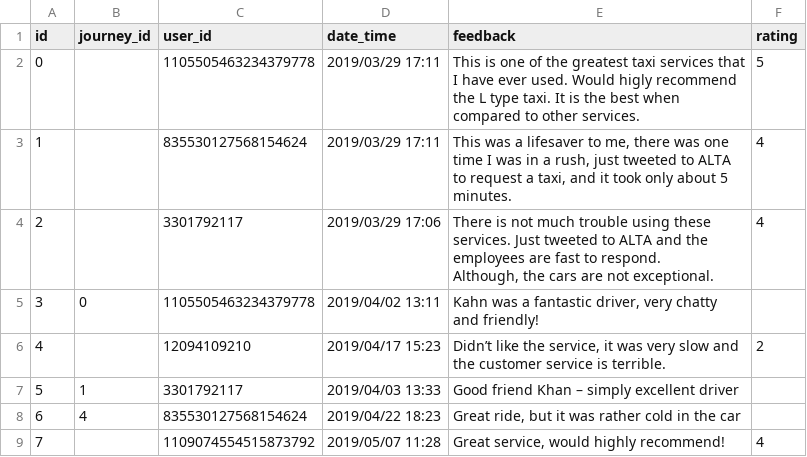
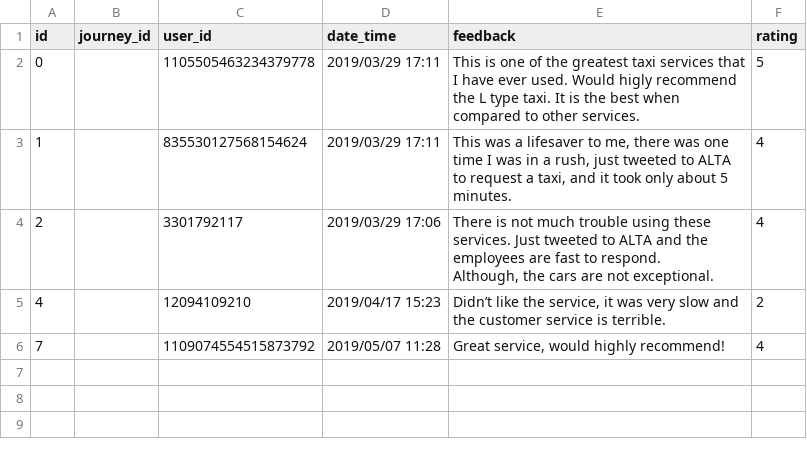
Before and after one commit to manassarpatwar/Alta, a CSV file: public/csv/feedback.csv, drawn as a sheet.

```diff
--- a/public/csv/feedback.csv
+++ b/public/csv/feedback.csv
@@ -5,6 +5,3 @@ id,journey_id,user_id,date_time,feedback,rating
                             Although, the cars are not exceptional.",4
-3,0,1105505463234379778,"2019/04/02 13:11","Kahn was a fantastic driver, very chatty and friendly!",
 4,,12094109210,"2019/04/17 15:23","Didn’t like the service, it was very slow and the customer service is terrible.",2
-5,1,"3301792117 ","2019/04/03 13:33","Good friend Khan – simply excellent driver ",
-6,4,"835530127568154624 ","2019/04/22 18:23","Great ride, but it was rather cold in the car ",
 7,,1109074554515873792,"2019/05/07 11:28","Great service, would highly recommend!",4
```
Also changed, not shown: public/csv/journeys.csv, 21 other files.
